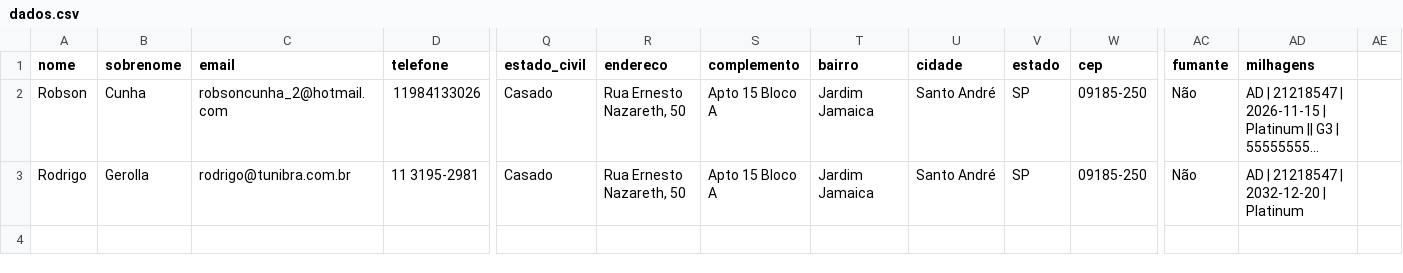
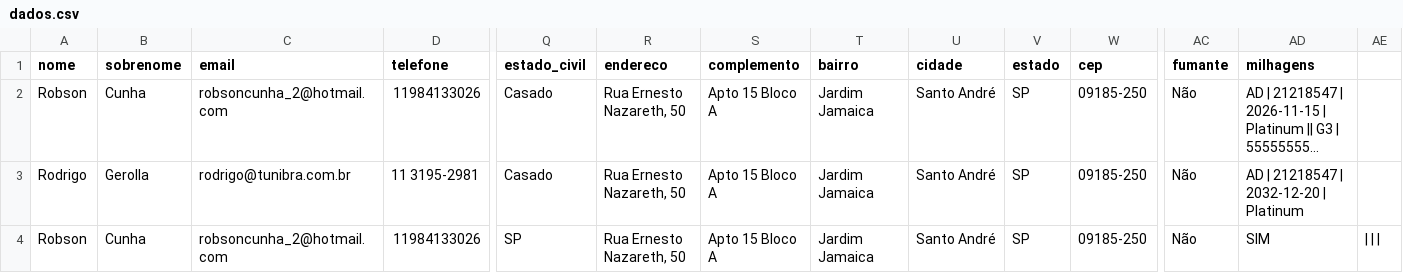
Before and after one commit to robinhogrungee-hash/formulario-cadastro, a CSV file: dados.csv, drawn as a sheet; only a part is shown, gaps mark what is left out; long unchanged cells end in …; rows hold the shown columns only; the diff names each change by its address in the sheet, - before the commit and + after, or states it on an @@ line.

```diff
--- a/dados.csv
+++ b/dados.csv
+row 4: Robson | Cunha | robsoncunha_2@hotmail.com | 11984133026 | SP | Rua Ernesto Nazareth, 50 | Apto 15 Bloco A | Jardim Jamaica | Santo André | SP | 09185-250 | Não | SIM
```
Also changed, not shown: 1 other file.
